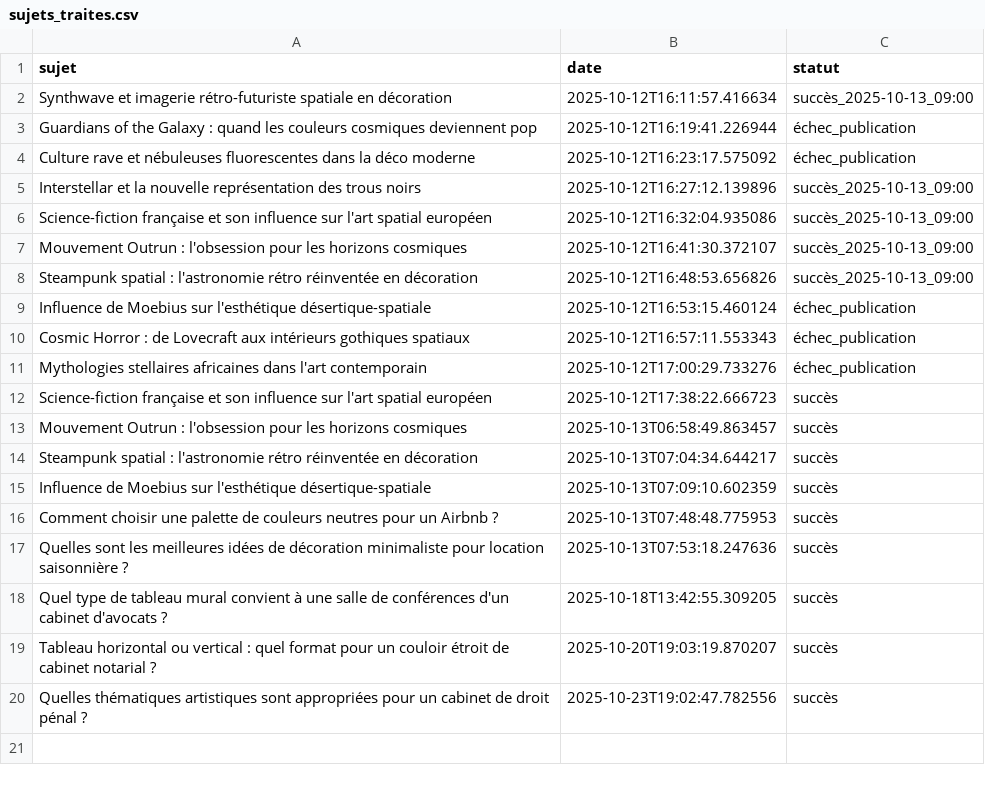
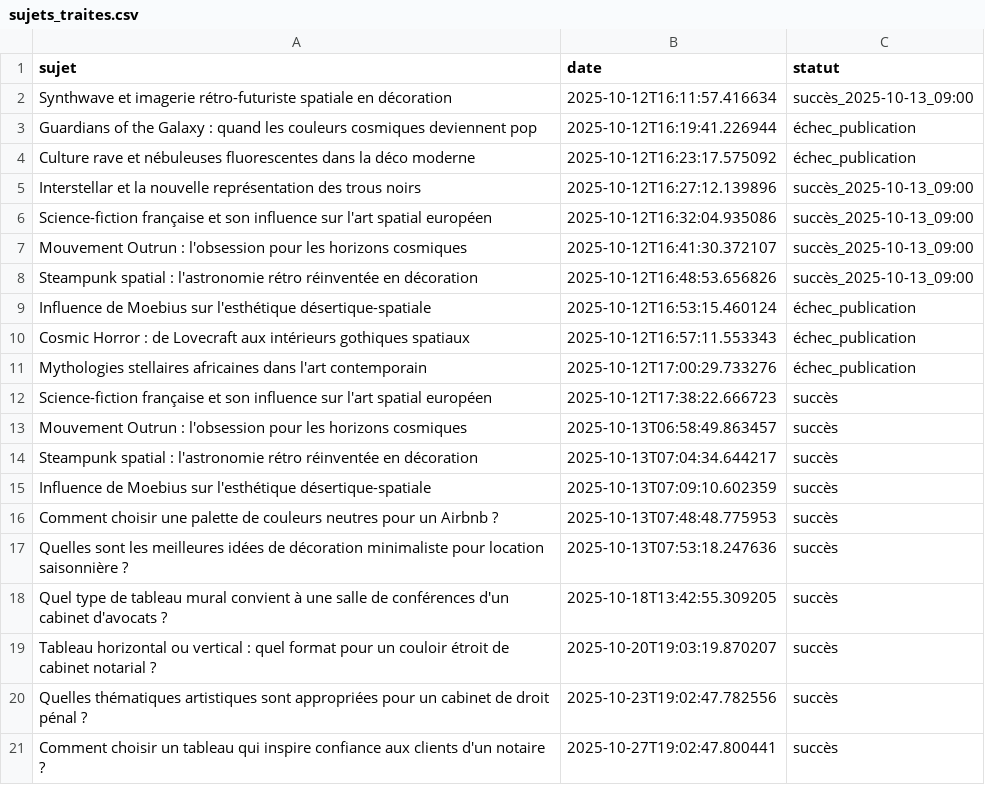
Before and after one commit to Metalosmose21/Cabinet-avocat-2, a CSV file: sujets_traites.csv, drawn as a sheet; the diff names each change by its address in the sheet, - before the commit and + after, or states it on an @@ line.

```diff
--- a/sujets_traites.csv
+++ b/sujets_traites.csv
+row 21: Comment choisir un tableau qui inspire confiance aux clients d'un notaire ? | 2025-10-27T19:02:47.800441 | succès
```
Also changed, not shown: sujets.csv.
